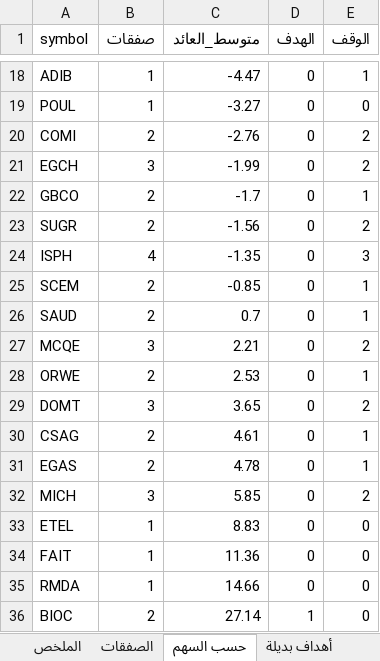
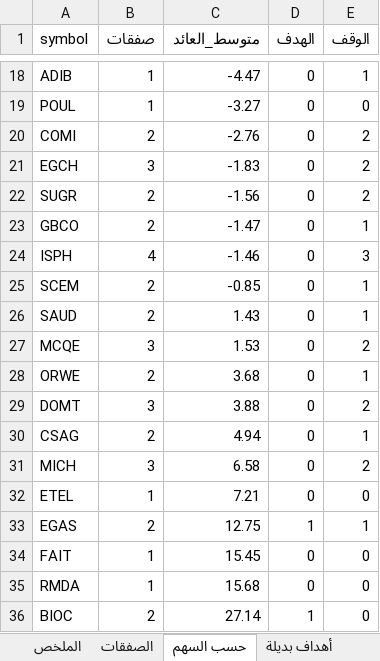
Before and after one commit to muhammadkamel900-bit/egx-data, an Excel workbook: data/signal_review.xlsx, sheet حسب السهم, drawn as a sheet; only a part is shown, gaps mark what is left out; values as stored, in another font and other column widths than the file's, no borders; removed rows and columns are numbered as before the commit, all else as after; the diff names each change by its address in the sheet, - before the commit and + after, or states it on an @@ line.

```diff
--- a/data/signal_review.xlsx (sheet حسب السهم)
+++ b/data/signal_review.xlsx (sheet حسب السهم)
-C21 (متوسط_العائد): -1.99
+C21 (متوسط_العائد): -1.83
-row 22: GBCO | 2 | -1.7 | 0 | 1
+row 23: GBCO | 2 | -1.47 | 0 | 1
-C24 (متوسط_العائد): -1.35
+C24 (متوسط_العائد): -1.46
-C26 (متوسط_العائد): 0.7
+C26 (متوسط_العائد): 1.43
-C27 (متوسط_العائد): 2.21
+C27 (متوسط_العائد): 1.53
-C28 (متوسط_العائد): 2.53
+C28 (متوسط_العائد): 3.68
-C29 (متوسط_العائد): 3.65
+C29 (متوسط_العائد): 3.88
-C30 (متوسط_العائد): 4.61
+C30 (متوسط_العائد): 4.94
-row 31: EGAS | 2 | 4.78 | 0 | 1
-C31 (متوسط_العائد): 5.85
+C31 (متوسط_العائد): 6.58
-C32 (متوسط_العائد): 8.83
+C32 (متوسط_العائد): 7.21
+row 33: EGAS | 2 | 12.75 | 1 | 1
-C34 (متوسط_العائد): 11.36
+C34 (متوسط_العائد): 15.45
-C35 (متوسط_العائد): 14.66
+C35 (متوسط_العائد): 15.68
```
Also changed, not shown: sheet الصفقات, sheet الملخص.
